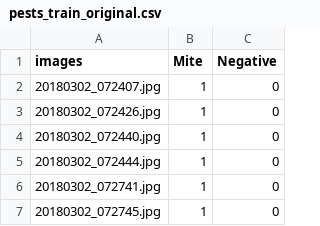
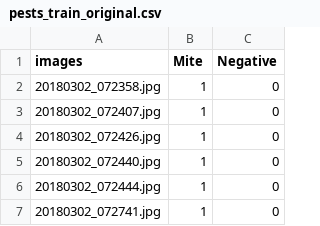
Before and after one commit to edsonbollis/Citrus-Pest-Benchmark, a CSV file: CPB/pests_train_original.csv, drawn as a sheet; only a part is shown; the shorter side is filled out with more unchanged rows; the diff names each change by its address in the sheet, - before the commit and + after, or states it on an @@ line.

Commit message:
Update pests_train_original.csv

```diff
--- a/CPB/pests_train_original.csv
+++ b/CPB/pests_train_original.csv
+row 2: 20180302_072358.jpg | 1 | 0
```
